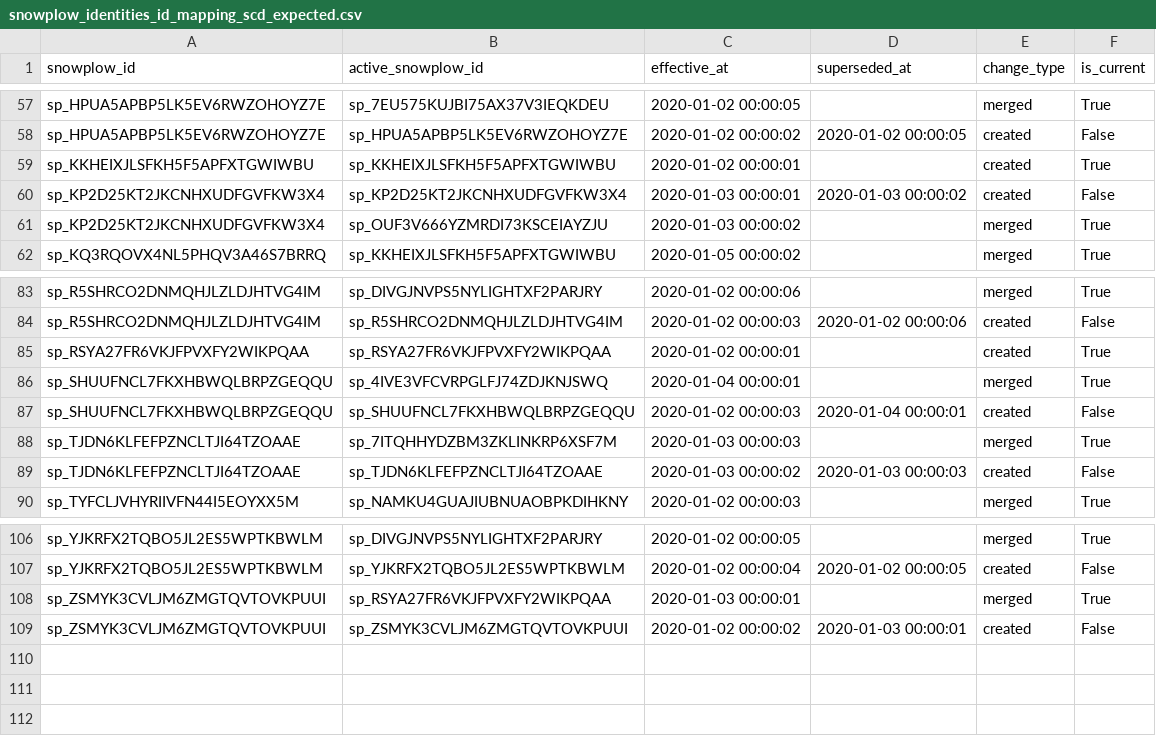
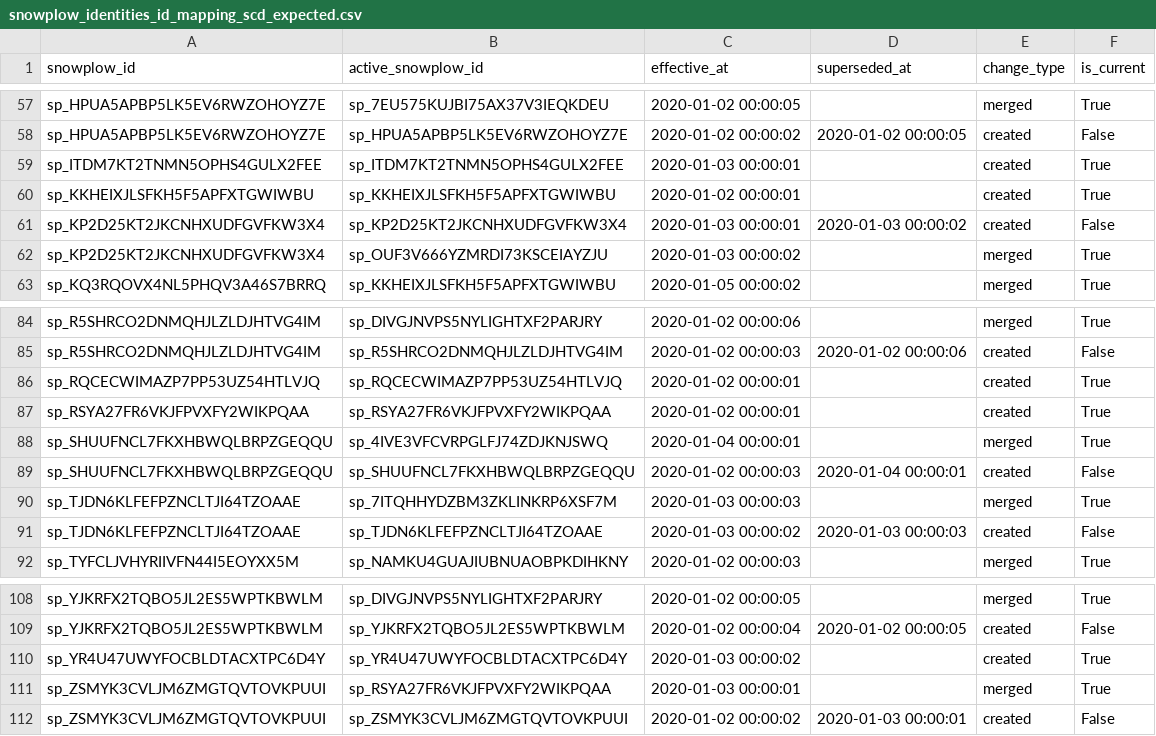
Before and after one commit to snowplow-incubator/dbt-snowplow-identities, a CSV file: integration_tests/data/expected/snowplow_identities_id_mapping_scd_expected.csv, drawn as a sheet; only a part is shown, gaps mark what is left out.

```diff
--- a/integration_tests/data/expected/snowplow_identities_id_mapping_scd_expected.csv
+++ b/integration_tests/data/expected/snowplow_identities_id_mapping_scd_expected.csv
@@ -58,2 +58,3 @@ sp_HPUA5APBP5LK5EV6RWZOHOYZ7E,sp_7EU575KUJBI75AX37V3IEQKDEU,2020-01-02 00:00:05,
 sp_HPUA5APBP5LK5EV6RWZOHOYZ7E,sp_HPUA5APBP5LK5EV6RWZOHOYZ7E,2020-01-02 00:00:02,2020-01-02 00:00:05,created,False
+sp_ITDM7KT2TNMN5OPHS4GULX2FEE,sp_ITDM7KT2TNMN5OPHS4GULX2FEE,2020-01-03 00:00:01,,created,True
 sp_KKHEIXJLSFKH5F5APFXTGWIWBU,sp_KKHEIXJLSFKH5F5APFXTGWIWBU,2020-01-02 00:00:01,,created,True
@@ -84,2 +85,3 @@ sp_R5SHRCO2DNMQHJLZLDJHTVG4IM,sp_DIVGJNVPS5NYLIGHTXF2PARJRY,2020-01-02 00:00:06,
 sp_R5SHRCO2DNMQHJLZLDJHTVG4IM,sp_R5SHRCO2DNMQHJLZLDJHTVG4IM,2020-01-02 00:00:03,2020-01-02 00:00:06,created,False
+sp_RQCECWIMAZP7PP53UZ54HTLVJQ,sp_RQCECWIMAZP7PP53UZ54HTLVJQ,2020-01-02 00:00:01,,created,True
 sp_RSYA27FR6VKJFPVXFY2WIKPQAA,sp_RSYA27FR6VKJFPVXFY2WIKPQAA,2020-01-02 00:00:01,,created,True
@@ -107,2 +109,3 @@ sp_YJKRFX2TQBO5JL2ES5WPTKBWLM,sp_DIVGJNVPS5NYLIGHTXF2PARJRY,2020-01-02 00:00:05,
 sp_YJKRFX2TQBO5JL2ES5WPTKBWLM,sp_YJKRFX2TQBO5JL2ES5WPTKBWLM,2020-01-02 00:00:04,2020-01-02 00:00:05,created,False
+sp_YR4U47UWYFOCBLDTACXTPC6D4Y,sp_YR4U47UWYFOCBLDTACXTPC6D4Y,2020-01-03 00:00:02,,created,True
 sp_ZSMYK3CVLJM6ZMGTQVTOVKPUUI,sp_RSYA27FR6VKJFPVXFY2WIKPQAA,2020-01-03 00:00:01,,merged,True
```
Also changed, not shown: integration_tests/data/expected/snowplow_identities_id_changes_expected.csv, integration_tests/data/expected/snowplow_identities_identifier_mapping_expected.csv, 7 other files.
